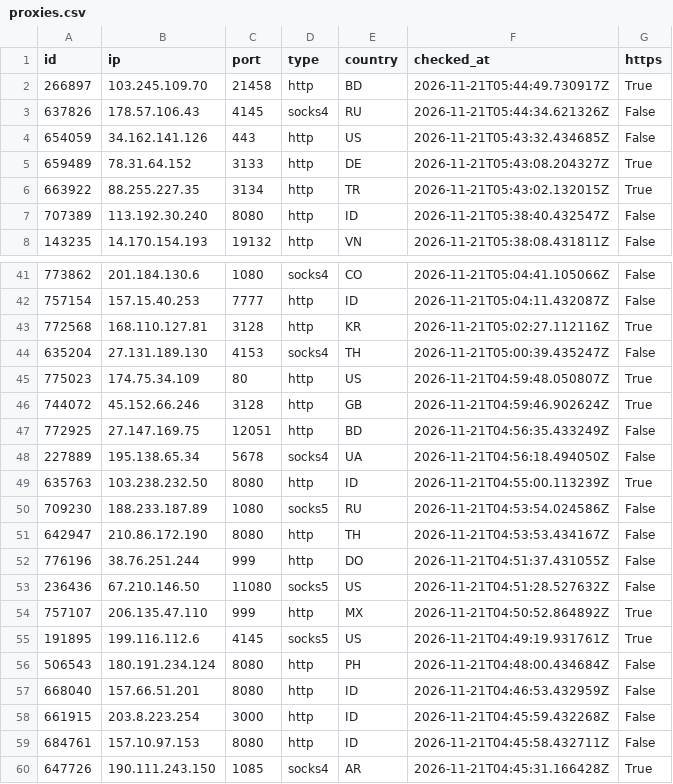
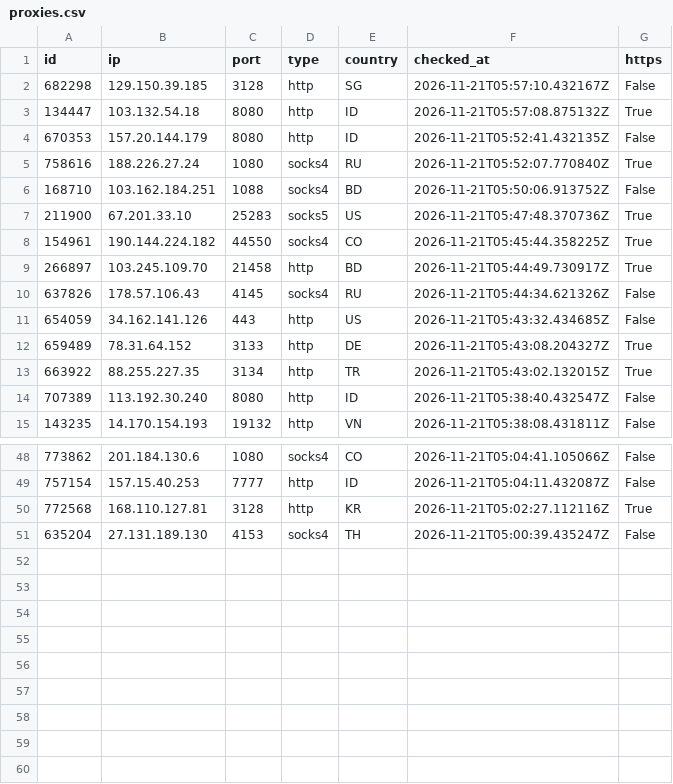
Before and after one commit to ShipHappensBro/Proxy-list, a CSV file: proxies.csv, drawn as a sheet; only a part is shown, gaps mark what is left out.

Commit message:
Update: 50 proxies | 2026-11-21 06:00:02.857741+00:00

```diff
--- a/proxies.csv
+++ b/proxies.csv
@@ -1,2 +1,9 @@
 id,ip,port,type,country,checked_at,https
+682298,129.150.39.185,3128,http,SG,2026-11-21T05:57:10.432167Z,False
+134447,103.132.54.18,8080,http,ID,2026-11-21T05:57:08.875132Z,True
+670353,157.20.144.179,8080,http,ID,2026-11-21T05:52:41.432135Z,False
+758616,188.226.27.24,1080,socks4,RU,2026-11-21T05:52:07.770840Z,True
+168710,103.162.184.251,1088,socks4,BD,2026-11-21T05:50:06.913752Z,False
+211900,67.201.33.10,25283,socks5,US,2026-11-21T05:47:48.370736Z,True
+154961,190.144.224.182,44550,socks4,CO,2026-11-21T05:45:44.358225Z,True
 266897,103.245.109.70,21458,http,BD,2026-11-21T05:44:49.730917Z,True
@@ -44,17 +51 @@
 635204,27.131.189.130,4153,socks4,TH,2026-11-21T05:00:39.435247Z,False
-775023,174.75.34.109,80,http,US,2026-11-21T04:59:48.050807Z,True
-744072,45.152.66.246,3128,http,GB,2026-11-21T04:59:46.902624Z,True
-772925,27.147.169.75,12051,http,BD,2026-11-21T04:56:35.433249Z,False
-227889,195.138.65.34,5678,socks4,UA,2026-11-21T04:56:18.494050Z,False
-635763,103.238.232.50,8080,http,ID,2026-11-21T04:55:00.113239Z,True
-709230,188.233.187.89,1080,socks5,RU,2026-11-21T04:53:54.024586Z,False
-642947,210.86.172.190,8080,http,TH,2026-11-21T04:53:53.434167Z,False
-776196,38.76.251.244,999,http,DO,2026-11-21T04:51:37.431055Z,False
-236436,67.210.146.50,11080,socks5,US,2026-11-21T04:51:28.527632Z,False
-757107,206.135.47.110,999,http,MX,2026-11-21T04:50:52.864892Z,True
-191895,199.116.112.6,4145,socks5,US,2026-11-21T04:49:19.931761Z,True
-506543,180.191.234.124,8080,http,PH,2026-11-21T04:48:00.434684Z,False
-668040,157.66.51.201,8080,http,ID,2026-11-21T04:46:53.432959Z,False
-661915,203.8.223.254,3000,http,ID,2026-11-21T04:45:59.432268Z,False
-684761,157.10.97.153,8080,http,ID,2026-11-21T04:45:58.432711Z,False
-647726,190.111.243.150,1085,socks4,AR,2026-11-21T04:45:31.166428Z,True
```
Also changed, not shown: 6 other files.
